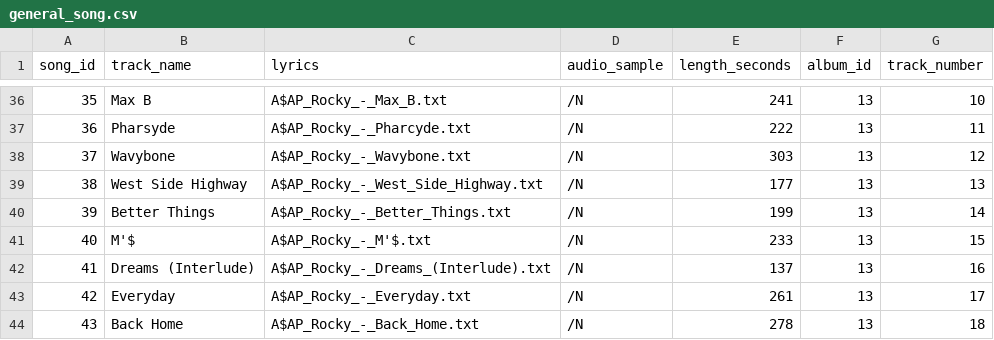
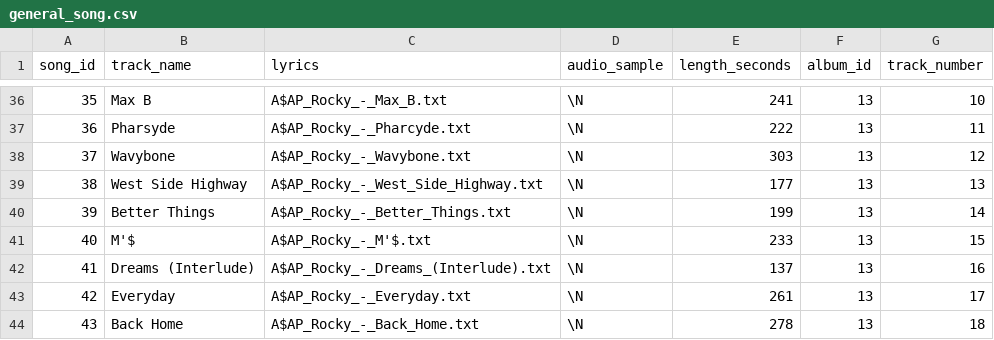
Before and after one commit to wmvsilva/CS3200_Project, a CSV file: database/data/entities/general_song.csv, drawn as a sheet; only a part is shown, gaps mark what is left out; the diff covers the shown part only.

```diff
--- a/database/data/entities/general_song.csv
+++ b/database/data/entities/general_song.csv
@@ -36,9 +36,9 @@ song_id,track_name,lyrics,audio_sample,length_seconds,album_id,track_number
-35,Max B,A$AP_Rocky_-_Max_B.txt,/N,241,13,10
-36,Pharsyde,A$AP_Rocky_-_Pharcyde.txt,/N,222,13,11
-37,Wavybone,A$AP_Rocky_-_Wavybone.txt,/N,303,13,12
-38,West Side Highway,A$AP_Rocky_-_West_Side_Highway.txt,/N,177,13,13
-39,Better Things,A$AP_Rocky_-_Better_Things.txt,/N,199,13,14
-40,M'$,A$AP_Rocky_-_M'$.txt,/N,233,13,15
-41,Dreams (Interlude),A$AP_Rocky_-_Dreams_(Interlude).txt,/N,137,13,16
-42,Everyday,A$AP_Rocky_-_Everyday.txt,/N,261,13,17
-43,Back Home,A$AP_Rocky_-_Back_Home.txt,/N,278,13,18
+35,Max B,A$AP_Rocky_-_Max_B.txt,\N,241,13,10
+36,Pharsyde,A$AP_Rocky_-_Pharcyde.txt,\N,222,13,11
+37,Wavybone,A$AP_Rocky_-_Wavybone.txt,\N,303,13,12
+38,West Side Highway,A$AP_Rocky_-_West_Side_Highway.txt,\N,177,13,13
+39,Better Things,A$AP_Rocky_-_Better_Things.txt,\N,199,13,14
+40,M'$,A$AP_Rocky_-_M'$.txt,\N,233,13,15
+41,Dreams (Interlude),A$AP_Rocky_-_Dreams_(Interlude).txt,\N,137,13,16
+42,Everyday,A$AP_Rocky_-_Everyday.txt,\N,261,13,17
+43,Back Home,A$AP_Rocky_-_Back_Home.txt,\N,278,13,18
```
Also changed, not shown: 27 edited cells elsewhere in this file, database/data/entities/album.csv, database/data/entities/artist.csv, 8 other files.
